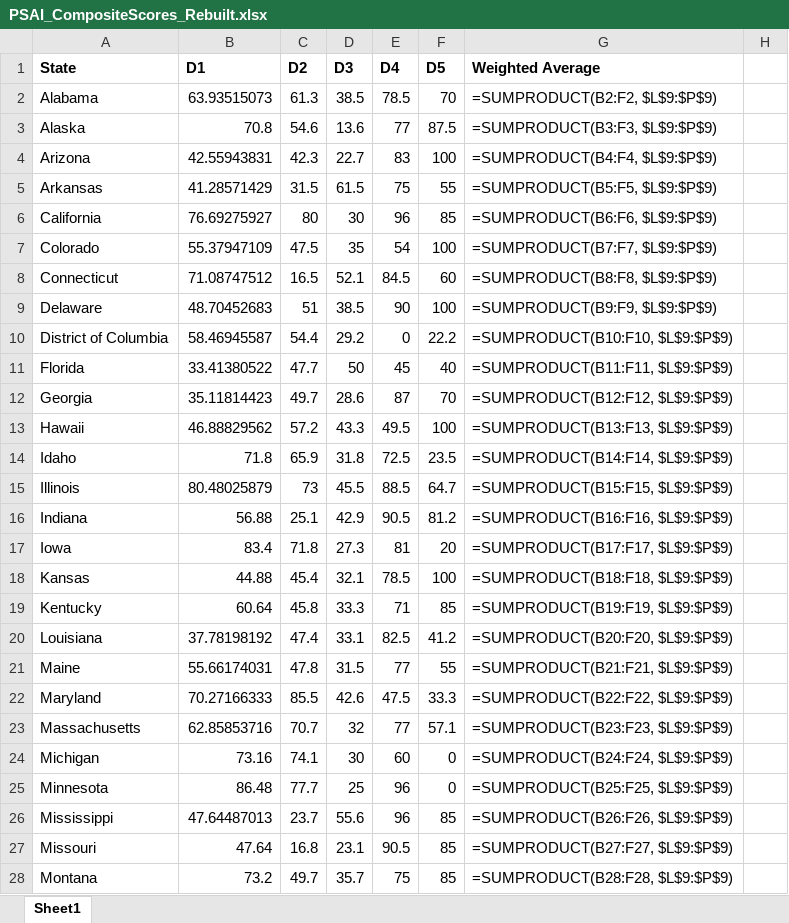
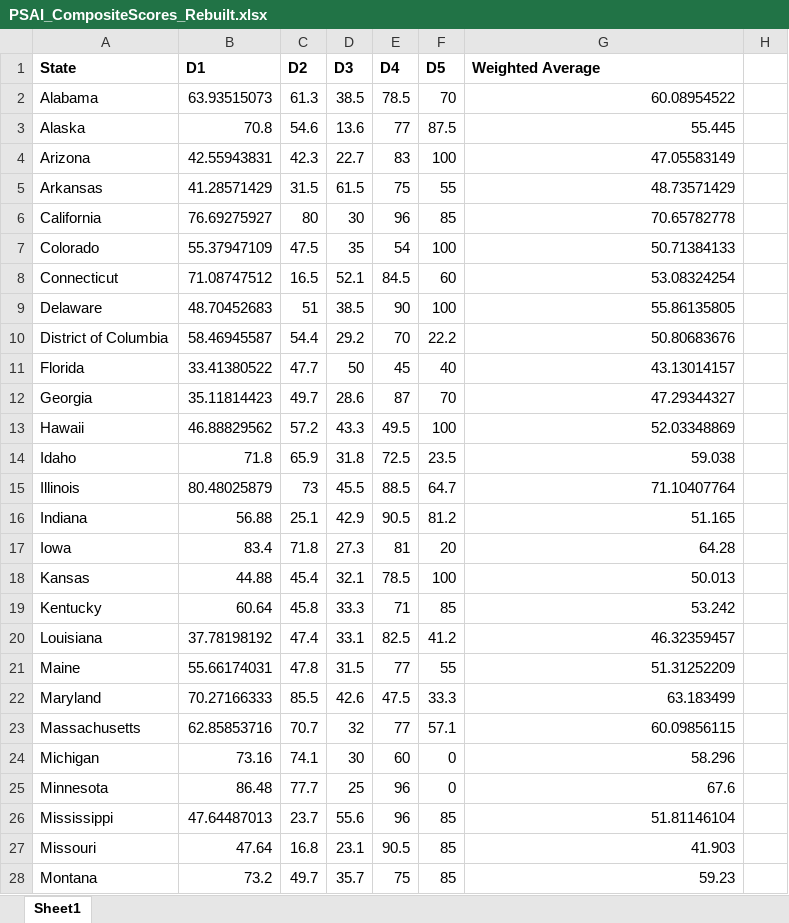
Before and after one commit to humansofpublicservice/psai-phase3, an Excel workbook: composite/PSAI_CompositeScores_Rebuilt.xlsx, sheet Sheet1, drawn as a sheet; only a part is shown; values as stored, in another font and other column widths than the file's, no borders; formulas without a stored value are shown as written; the diff covers the shown part only; the diff names each change by its address in the sheet, - before the commit and + after, or states it on an @@ line.

```diff
--- a/composite/PSAI_CompositeScores_Rebuilt.xlsx (sheet Sheet1)
+++ b/composite/PSAI_CompositeScores_Rebuilt.xlsx (sheet Sheet1)
-G2 (Weighted Average): =SUMPRODUCT(B2:F2, $L$9:$P$9)
+G2 (Weighted Average): 60.08954522
-G3 (Weighted Average): =SUMPRODUCT(B3:F3, $L$9:$P$9)
+G3 (Weighted Average): 55.445
-G4 (Weighted Average): =SUMPRODUCT(B4:F4, $L$9:$P$9)
+G4 (Weighted Average): 47.05583149
-G5 (Weighted Average): =SUMPRODUCT(B5:F5, $L$9:$P$9)
+G5 (Weighted Average): 48.73571429
-G6 (Weighted Average): =SUMPRODUCT(B6:F6, $L$9:$P$9)
+G6 (Weighted Average): 70.65782778
-G7 (Weighted Average): =SUMPRODUCT(B7:F7, $L$9:$P$9)
+G7 (Weighted Average): 50.71384133
-G8 (Weighted Average): =SUMPRODUCT(B8:F8, $L$9:$P$9)
+G8 (Weighted Average): 53.08324254
-G9 (Weighted Average): =SUMPRODUCT(B9:F9, $L$9:$P$9)
+G9 (Weighted Average): 55.86135805
-E10 (D4): 0
+E10 (D4): 70
-G10 (Weighted Average): =SUMPRODUCT(B10:F10, $L$9:$P$9)
+G10 (Weighted Average): 50.80683676
-G11 (Weighted Average): =SUMPRODUCT(B11:F11, $L$9:$P$9)
+G11 (Weighted Average): 43.13014157
-G12 (Weighted Average): =SUMPRODUCT(B12:F12, $L$9:$P$9)
+G12 (Weighted Average): 47.29344327
-G13 (Weighted Average): =SUMPRODUCT(B13:F13, $L$9:$P$9)
+G13 (Weighted Average): 52.03348869
-G14 (Weighted Average): =SUMPRODUCT(B14:F14, $L$9:$P$9)
+G14 (Weighted Average): 59.038
-G15 (Weighted Average): =SUMPRODUCT(B15:F15, $L$9:$P$9)
+G15 (Weighted Average): 71.10407764
-G16 (Weighted Average): =SUMPRODUCT(B16:F16, $L$9:$P$9)
+G16 (Weighted Average): 51.165
-G17 (Weighted Average): =SUMPRODUCT(B17:F17, $L$9:$P$9)
+G17 (Weighted Average): 64.28
-G18 (Weighted Average): =SUMPRODUCT(B18:F18, $L$9:$P$9)
+G18 (Weighted Average): 50.013
-G19 (Weighted Average): =SUMPRODUCT(B19:F19, $L$9:$P$9)
+G19 (Weighted Average): 53.242
-G20 (Weighted Average): =SUMPRODUCT(B20:F20, $L$9:$P$9)
+G20 (Weighted Average): 46.32359457
-G21 (Weighted Average): =SUMPRODUCT(B21:F21, $L$9:$P$9)
+G21 (Weighted Average): 51.31252209
-G22 (Weighted Average): =SUMPRODUCT(B22:F22, $L$9:$P$9)
+G22 (Weighted Average): 63.183499
-G23 (Weighted Average): =SUMPRODUCT(B23:F23, $L$9:$P$9)
+G23 (Weighted Average): 60.09856115
-G24 (Weighted Average): =SUMPRODUCT(B24:F24, $L$9:$P$9)
+G24 (Weighted Average): 58.296
-G25 (Weighted Average): =SUMPRODUCT(B25:F25, $L$9:$P$9)
+G25 (Weighted Average): 67.6
-G26 (Weighted Average): =SUMPRODUCT(B26:F26, $L$9:$P$9)
+G26 (Weighted Average): 51.81146104
-G27 (Weighted Average): =SUMPRODUCT(B27:F27, $L$9:$P$9)
+G27 (Weighted Average): 41.903
-G28 (Weighted Average): =SUMPRODUCT(B28:F28, $L$9:$P$9)
+G28 (Weighted Average): 59.23
```
Also changed, not shown: 39 edited cells elsewhere in this sheet, 15 other files.
